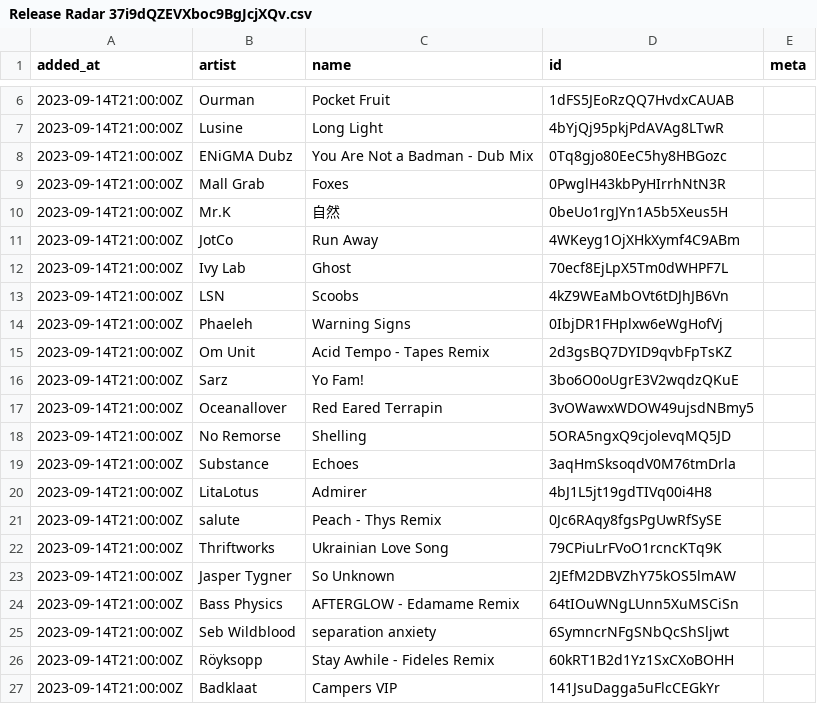
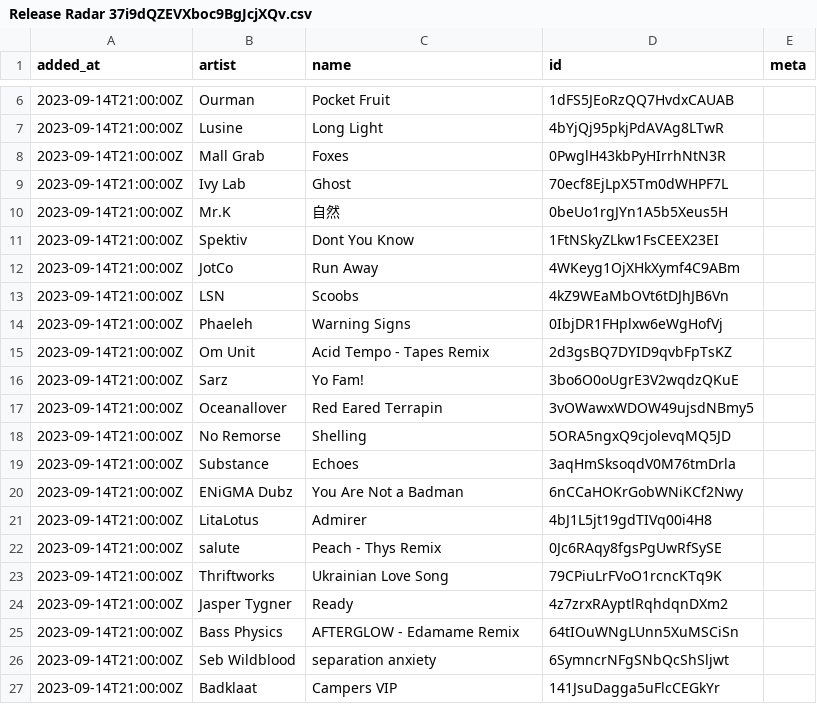
Before and after one commit to pingw33n/spotify_backup_data, a CSV file: data/playlists/Release Radar 37i9dQZEVXboc9BgJcjXQv.csv, drawn as a sheet; only a part is shown, gaps mark what is left out.

```diff
--- a/data/playlists/Release Radar 37i9dQZEVXboc9BgJcjXQv.csv
+++ b/data/playlists/Release Radar 37i9dQZEVXboc9BgJcjXQv.csv
@@ -7,7 +7,7 @@ added_at,artist,name,id,meta
 2023-09-14T21:00:00Z,Lusine,Long Light,4bYjQj95pkjPdAVAg8LTwR,
-2023-09-14T21:00:00Z,ENiGMA Dubz,You Are Not a Badman - Dub Mix,0Tq8gjo80EeC5hy8HBGozc,
 2023-09-14T21:00:00Z,Mall Grab,Foxes,0PwglH43kbPyHIrrhNtN3R,
+2023-09-14T21:00:00Z,Ivy Lab,Ghost,70ecf8EjLpX5Tm0dWHPF7L,
 2023-09-14T21:00:00Z,Mr.K,自然,0beUo1rgJYn1A5b5Xeus5H,
+2023-09-14T21:00:00Z,Spektiv,Dont You Know,1FtNSkyZLkw1FsCEEX23EI,
 2023-09-14T21:00:00Z,JotCo,Run Away,4WKeyg1OjXHkXymf4C9ABm,
-2023-09-14T21:00:00Z,Ivy Lab,Ghost,70ecf8EjLpX5Tm0dWHPF7L,
 2023-09-14T21:00:00Z,LSN,Scoobs,4kZ9WEaMbOVt6tDJhJB6Vn,
@@ -19,2 +19,3 @@ added_at,artist,name,id,meta
 2023-09-14T21:00:00Z,Substance,Echoes,3aqHmSksoqdV0M76tmDrla,
+2023-09-14T21:00:00Z,ENiGMA Dubz,You Are Not a Badman,6nCCaHOKrGobWNiKCf2Nwy,
 2023-09-14T21:00:00Z,LitaLotus,Admirer,4bJ1L5jt19gdTIVq00i4H8,
@@ -22,6 +23,5 @@ added_at,artist,name,id,meta
 2023-09-14T21:00:00Z,Thriftworks,Ukrainian Love Song,79CPiuLrFVoO1rcncKTq9K,
-2023-09-14T21:00:00Z,Jasper Tygner,So Unknown,2JEfM2DBVZhY75kOS5lmAW,
+2023-09-14T21:00:00Z,Jasper Tygner,Ready,4z7zrxRAyptlRqhdqnDXm2,
 2023-09-14T21:00:00Z,Bass Physics,AFTERGLOW - Edamame Remix,64tIOuWNgLUnn5XuMSCiSn,
 2023-09-14T21:00:00Z,Seb Wildblood,separation anxiety,6SymncrNFgSNbQcShSljwt,
-2023-09-14T21:00:00Z,Röyksopp,Stay Awhile - Fideles Remix,60kRT1B2d1Yz1SxCXoBOHH,
 2023-09-14T21:00:00Z,Badklaat,Campers VIP,141JsuDagga5uFlcCEGkYr,
```
